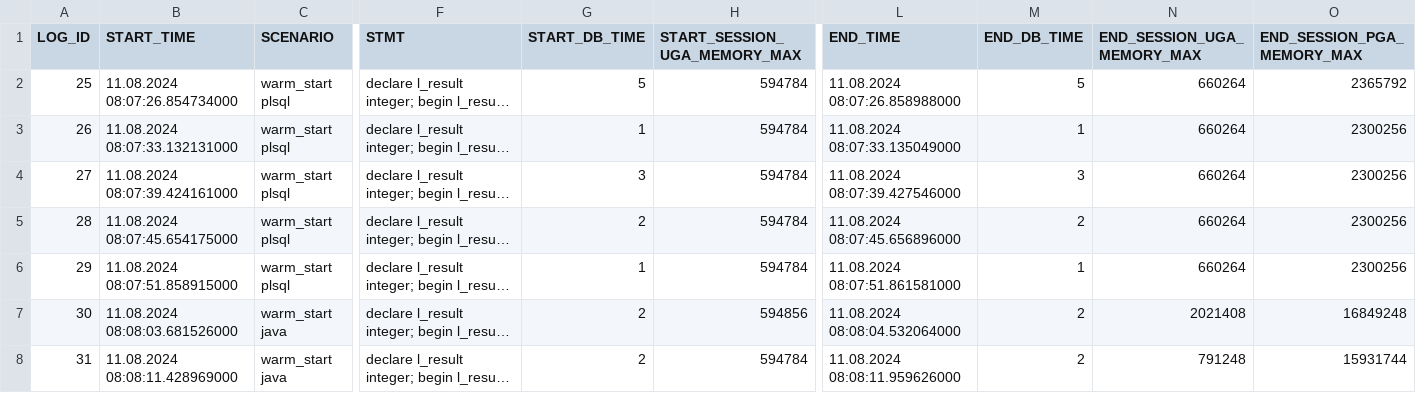
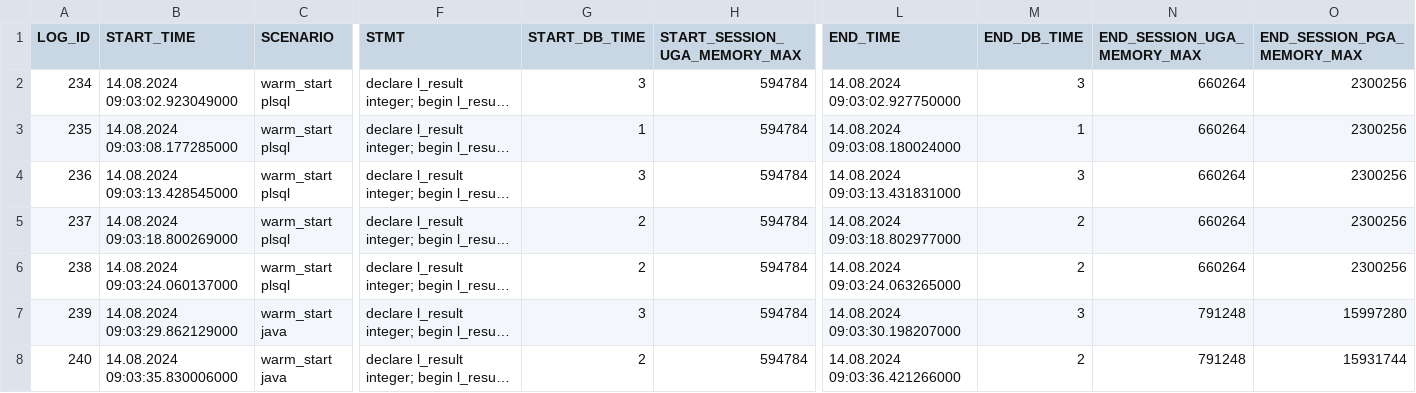
Before and after one commit to PhilippSalvisberg/js23c, a CSV file: experiments/warm_start/warm_start_base.csv, drawn as a sheet; only a part is shown, gaps mark what is left out; long unchanged cells end in …; the diff covers the shown part only; the diff names each change by its address in the sheet, - before the commit and + after, or states it on an @@ line.

Commit message:
re-run wamr_start experiment

```diff
--- a/experiments/warm_start/warm_start_base.csv
+++ b/experiments/warm_start/warm_start_base.csv
-A2 (LOG_ID): 25
+A2 (LOG_ID): 234
-B2 (START_TIME): 11.08.2024 08:07:26.854734000
+B2 (START_TIME): 14.08.2024 09:03:02.923049000
-G2 (START_DB_TIME): 5
+G2 (START_DB_TIME): 3
-L2 (END_TIME): 11.08.2024 08:07:26.858988000
+L2 (END_TIME): 14.08.2024 09:03:02.927750000
-M2 (END_DB_TIME): 5
+M2 (END_DB_TIME): 3
-O2 (END_SESSION_PGA_MEMORY_MAX): 2365792
+O2 (END_SESSION_PGA_MEMORY_MAX): 2300256
-A3 (LOG_ID): 26
+A3 (LOG_ID): 235
-B3 (START_TIME): 11.08.2024 08:07:33.132131000
+B3 (START_TIME): 14.08.2024 09:03:08.177285000
-L3 (END_TIME): 11.08.2024 08:07:33.135049000
+L3 (END_TIME): 14.08.2024 09:03:08.180024000
-A4 (LOG_ID): 27
+A4 (LOG_ID): 236
-B4 (START_TIME): 11.08.2024 08:07:39.424161000
+B4 (START_TIME): 14.08.2024 09:03:13.428545000
-L4 (END_TIME): 11.08.2024 08:07:39.427546000
+L4 (END_TIME): 14.08.2024 09:03:13.431831000
-A5 (LOG_ID): 28
+A5 (LOG_ID): 237
-B5 (START_TIME): 11.08.2024 08:07:45.654175000
+B5 (START_TIME): 14.08.2024 09:03:18.800269000
-L5 (END_TIME): 11.08.2024 08:07:45.656896000
+L5 (END_TIME): 14.08.2024 09:03:18.802977000
-A6 (LOG_ID): 29
+A6 (LOG_ID): 238
-B6 (START_TIME): 11.08.2024 08:07:51.858915000
+B6 (START_TIME): 14.08.2024 09:03:24.060137000
-G6 (START_DB_TIME): 1
+G6 (START_DB_TIME): 2
-L6 (END_TIME): 11.08.2024 08:07:51.861581000
+L6 (END_TIME): 14.08.2024 09:03:24.063265000
-M6 (END_DB_TIME): 1
+M6 (END_DB_TIME): 2
-A7 (LOG_ID): 30
+A7 (LOG_ID): 239
-B7 (START_TIME): 11.08.2024 08:08:03.681526000
+B7 (START_TIME): 14.08.2024 09:03:29.862129000
-G7 (START_DB_TIME): 2
+G7 (START_DB_TIME): 3
-H7 (START_SESSION_UGA_MEMORY_MAX): 594856
+H7 (START_SESSION_UGA_MEMORY_MAX): 594784
-L7 (END_TIME): 11.08.2024 08:08:04.532064000
+L7 (END_TIME): 14.08.2024 09:03:30.198207000
-M7 (END_DB_TIME): 2
+M7 (END_DB_TIME): 3
-N7 (END_SESSION_UGA_MEMORY_MAX): 2021408
+N7 (END_SESSION_UGA_MEMORY_MAX): 791248
-O7 (END_SESSION_PGA_MEMORY_MAX): 16849248
+O7 (END_SESSION_PGA_MEMORY_MAX): 15997280
-A8 (LOG_ID): 31
+A8 (LOG_ID): 240
-B8 (START_TIME): 11.08.2024 08:08:11.428969000
+B8 (START_TIME): 14.08.2024 09:03:35.830006000
-L8 (END_TIME): 11.08.2024 08:08:11.959626000
+L8 (END_TIME): 14.08.2024 09:03:36.421266000
```
Also changed, not shown: 64 edited cells elsewhere in this file, experiments/warm_start/warm_start_result.csv.
